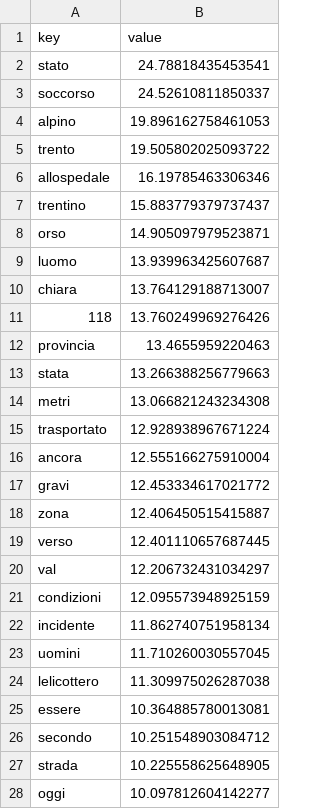
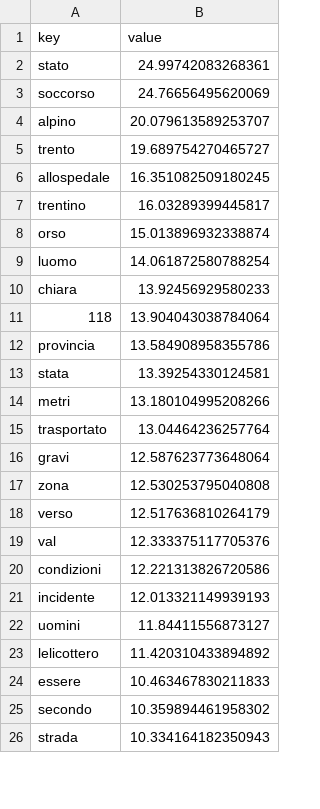
Before and after one commit to frabatx/today_parser, a CSV file: trento/wordcloud/orso.csv, drawn as a sheet; only a part is shown; the diff covers the shown part only.

```diff
--- a/trento/wordcloud/orso.csv
+++ b/trento/wordcloud/orso.csv
@@ -1,28 +1,26 @@
 key,value
-stato,24.78818435453541
-soccorso,24.52610811850337
-alpino,19.896162758461053
-trento,19.505802025093722
-allospedale,16.19785463306346
-trentino,15.883779379737437
-orso,14.905097979523871
-luomo,13.939963425607687
-chiara,13.764129188713007
-118,13.760249969276426
-provincia,13.4655959220463
-stata,13.266388256779663
-metri,13.066821243234308
-trasportato,12.928938967671224
-ancora,12.555166275910004
-gravi,12.453334617021772
-zona,12.406450515415887
-verso,12.401110657687445
-val,12.206732431034297
-condizioni,12.095573948925159
-incidente,11.862740751958134
-uomini,11.710260030557045
-lelicottero,11.309975026287038
-essere,10.364885780013081
-secondo,10.251548903084712
-strada,10.225558625648905
-oggi,10.097812604142277
+stato,24.99742083268361
+soccorso,24.76656495620069
+alpino,20.079613589253707
+trento,19.689754270465727
+allospedale,16.351082509180245
+trentino,16.03289399445817
+orso,15.013896932338874
+luomo,14.061872580788254
+chiara,13.92456929580233
+118,13.904043038784064
+provincia,13.584908958355786
+stata,13.39254330124581
+metri,13.180104995208266
+trasportato,13.04464236257764
+gravi,12.587623773648064
+zona,12.530253795040808
+verso,12.517636810264179
+val,12.333375117705376
+condizioni,12.221313826720586
+incidente,12.013321149939193
+uomini,11.84411556873127
+lelicottero,11.420310433894892
+essere,10.463467830211833
+secondo,10.359894461958302
+strada,10.334164182350943
```
Also changed, not shown: 15 added rows, 13 removed rows and 60 edited cells elsewhere in this file, trento/wordcloud/degrado.csv, trento/wordcloud/droga.csv, 22 other files.
